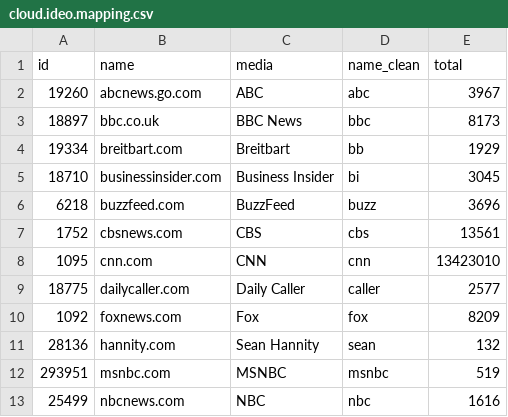
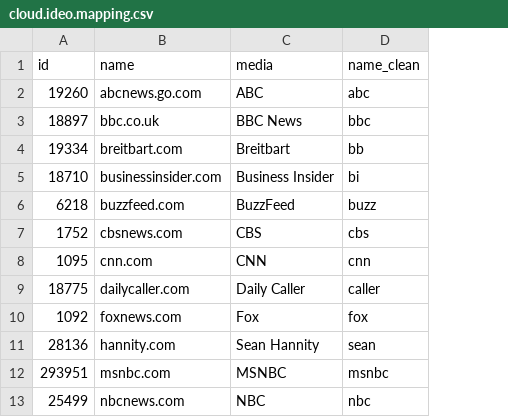
Before and after one commit to reycn/media-cloud-search, a CSV file: data/meta/cloud.ideo.mapping.csv, drawn as a sheet; only a part is shown; the diff names each change by its address in the sheet, - before the commit and + after, or states it on an @@ line.

Commit message:
[data] update

```diff
--- a/data/meta/cloud.ideo.mapping.csv
+++ b/data/meta/cloud.ideo.mapping.csv
-column E (total), rows 2-13: 3967 | 8173 | 1929 | 3045 | 3696 | 13561 | 13423010 | 2577 | 8209 | 132 | 519 | 1616
```
Also changed, not shown: 5 other files.
